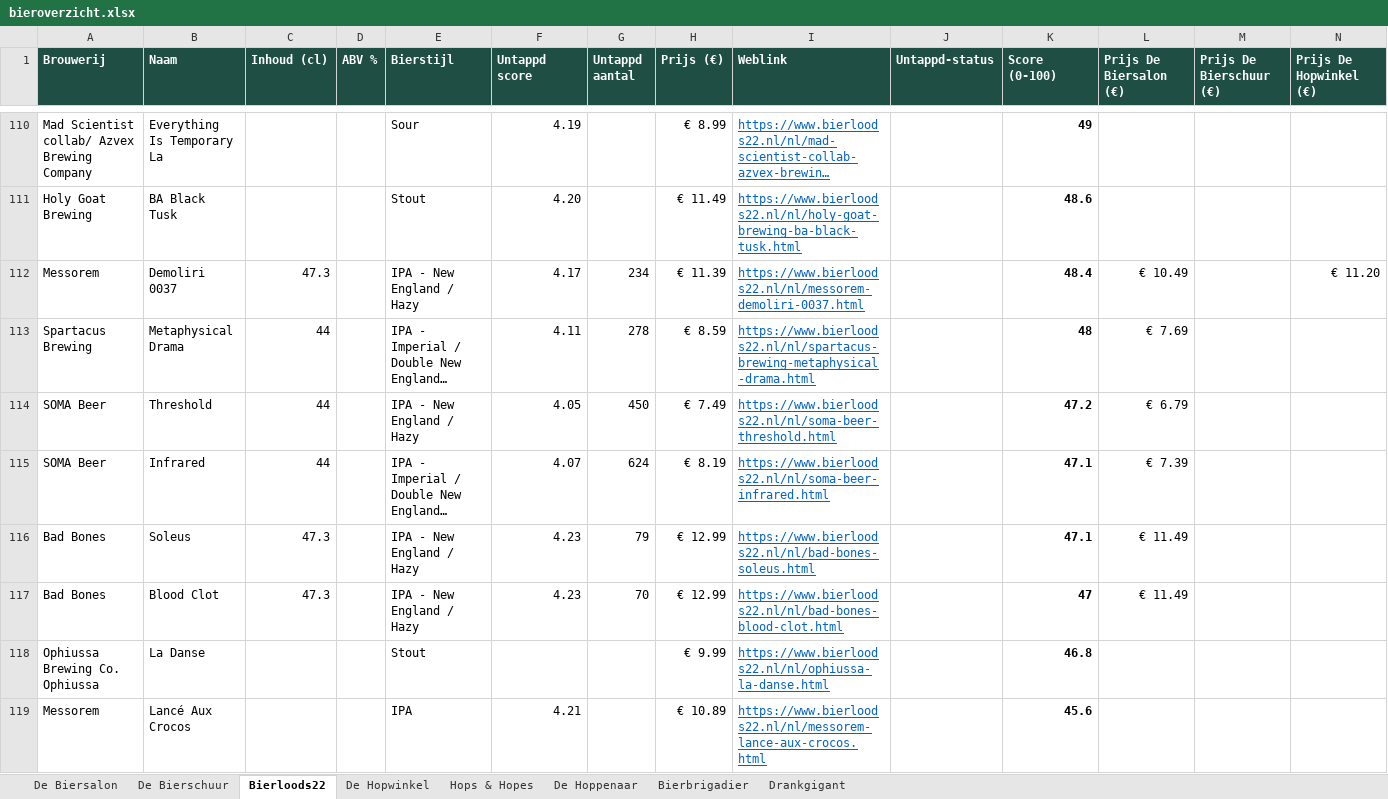
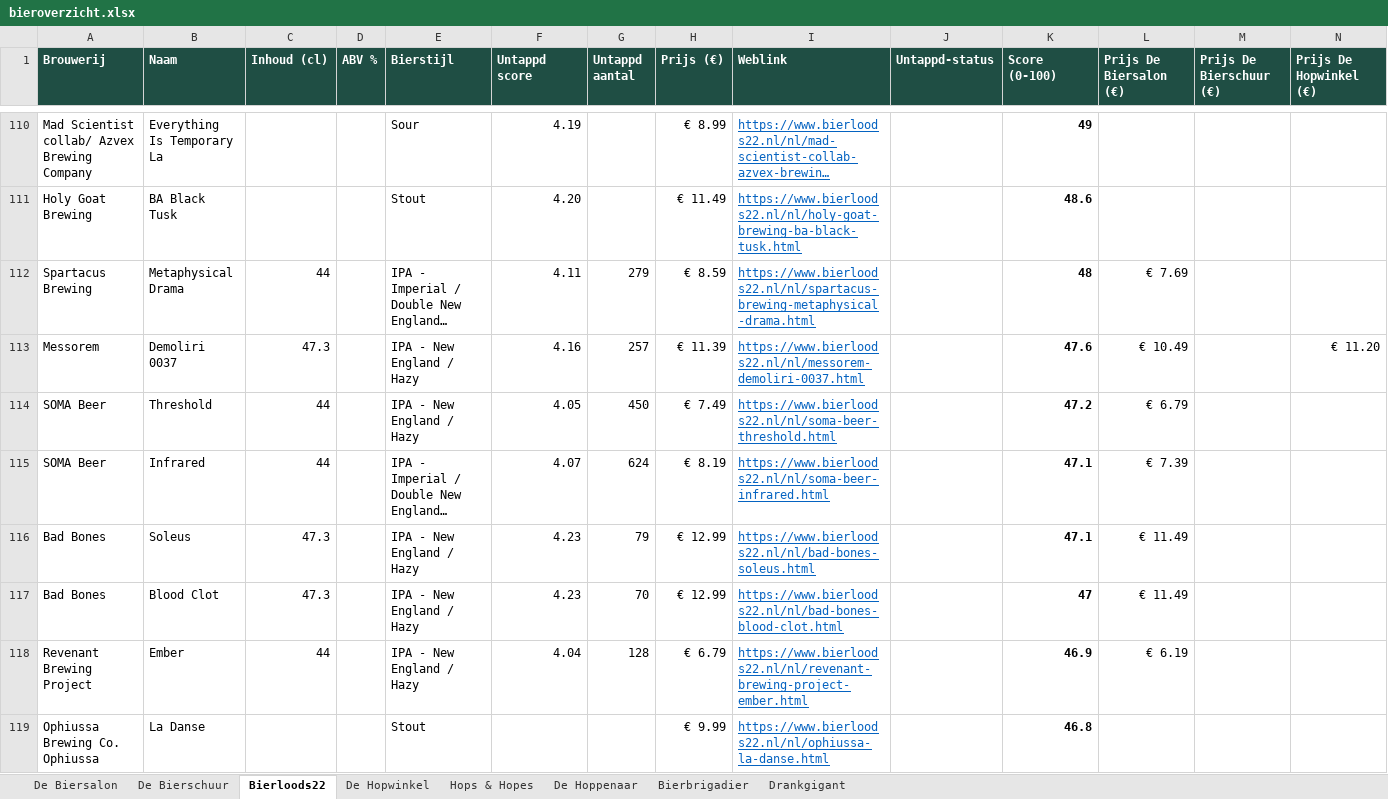
Before and after one commit to RdG-Bier/DeBierScraper, an Excel workbook: docs/bieroverzicht.xlsx, sheet Bierloods22, drawn as a sheet; only a part is shown, gaps mark what is left out; the shorter side is filled out with more unchanged rows; long unchanged cells end in …; values as stored, in another font and other column widths than the file's, no borders; conditional formats not drawn; removed rows and columns are numbered as before the commit, all else as after; rows hold the shown columns only; the diff covers the shown part only; the diff names each change by its address in the sheet, - before the commit and + after, or states it on an @@ line.

```diff
--- a/docs/bieroverzicht.xlsx (sheet Bierloods22)
+++ b/docs/bieroverzicht.xlsx (sheet Bierloods22)
-row 112: Messorem | Demoliri 0037 | 47.3 |  | IPA - New England / Hazy | 4.17 | 234 | € 11.39 | https://www.bierloods22.nl/nl/messorem-demoliri-0037.html |  | 48.4 | € 10.49 |  | € 11.20
-G112 (Untappd aantal): 278
+G112 (Untappd aantal): 279
+row 113: Messorem | Demoliri 0037 | 47.3 |  | IPA - New England / Hazy | 4.16 | 257 | € 11.39 | https://www.bierloods22.nl/nl/messorem-demoliri-0037.html |  | 47.6 | € 10.49 |  | € 11.20
+row 118: Revenant Brewing Project | Ember | 44 |  | IPA - New England / Hazy | 4.04 | 128 | € 6.79 | https://www.bierloods22.nl/nl/revenant-brewing-project-ember.html |  | 46.9 | € 6.19
```
Also changed, not shown: 8 added rows, 10 removed rows and 14 edited cells elsewhere in this sheet, sheet De Biersalon, sheet Hops & Hopes, sheet De Hopwinkel, sheet De Hoppenaar, sheet Bierbrigadier, sheet De Bierschuur, 27 other files.
